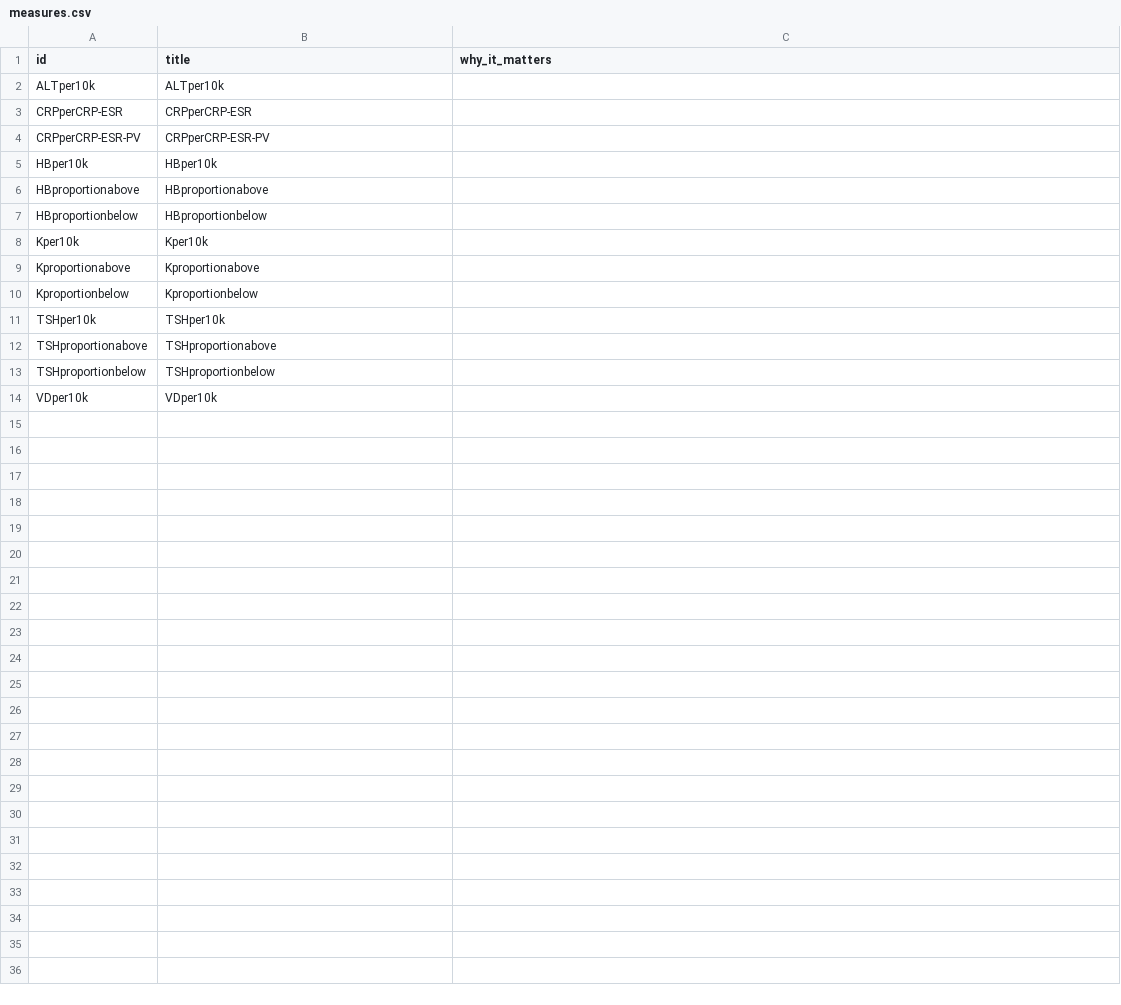
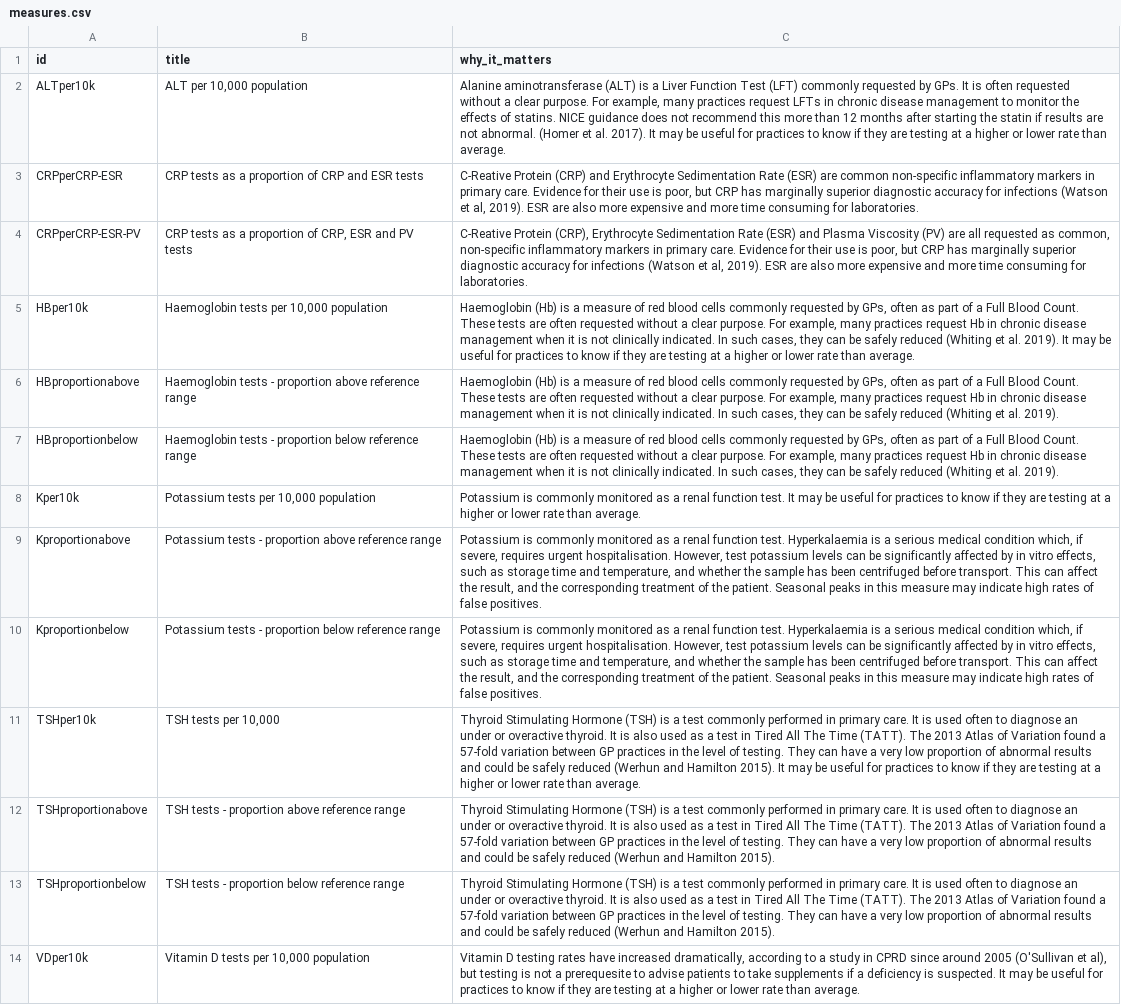
Before and after one commit to ebmdatalab/openpathology-web, a CSV file: data/measures.csv, drawn as a sheet; the diff names each change by its address in the sheet, - before the commit and + after, or states it on an @@ line.

Commit message:
Include metadata with measure definitions

```diff
--- a/data/measures.csv
+++ b/data/measures.csv
-B2 (title): ALTper10k
+B2 (title): ALT per 10,000 population
-C2 (why_it_matters): (empty)
+C2 (why_it_matters): Alanine aminotransferase (ALT) is a Liver Function Test (LFT) commonly requested by GPs. It is often requested without a clear purpose. For example, many practices request LFTs in chronic disease management to monitor the effects of statins. NICE guidance does not recommend this more than 12 months after starting the statin if results are not abnormal. (Homer et al. 2017). It may be useful for practices to know if they are testing at a higher or lower rate than average.
-B3 (title): CRPperCRP-ESR
+B3 (title): CRP tests as a proportion of CRP and ESR tests
-C3 (why_it_matters): (empty)
+C3 (why_it_matters): C-Reative Protein (CRP) and Erythrocyte Sedimentation Rate (ESR) are common non-specific inflammatory markers in primary care. Evidence for their use is poor, but CRP has marginally superior diagnostic accuracy for infections (Watson et al, 2019). ESR are also more expensive and more time consuming for laboratories.
-B4 (title): CRPperCRP-ESR-PV
+B4 (title): CRP tests as a proportion of CRP, ESR and PV tests
-C4 (why_it_matters): (empty)
+C4 (why_it_matters): C-Reative Protein (CRP), Erythrocyte Sedimentation Rate (ESR) and Plasma Viscosity (PV) are all requested as common, non-specific inflammatory markers in primary care. Evidence for their use is poor, but CRP has marginally superior diagnostic accuracy for infections (Watson et al, 2019). ESR are also more expensive and more time consuming for laboratories.
-B5 (title): HBper10k
+B5 (title): Haemoglobin tests per 10,000 population
-C5 (why_it_matters): (empty)
+C5 (why_it_matters): Haemoglobin (Hb) is a measure of red blood cells commonly requested by GPs, often as part of a Full Blood Count. These tests are often requested without a clear purpose. For example, many practices request Hb in chronic disease management when it is not clinically indicated. In such cases, they can be safely reduced (Whiting et al. 2019). It may be useful for practices to know if they are testing at a higher or lower rate than average.
-B6 (title): HBproportionabove
+B6 (title): Haemoglobin tests - proportion above reference range
-C6:C7 (why_it_matters): (empty)
+C6:C7 (why_it_matters): Haemoglobin (Hb) is a measure of red blood cells commonly requested by GPs, often as part of a Full Blood Count. These tests are often requested without a clear purpose. For example, many practices request Hb in chronic disease management when it is not clinically indicated. In such cases, they can be safely reduced (Whiting et al. 2019).
-B7 (title): HBproportionbelow
+B7 (title): Haemoglobin tests - proportion below reference range
-B8 (title): Kper10k
+B8 (title): Potassium tests per 10,000 population
-C8 (why_it_matters): (empty)
+C8 (why_it_matters): Potassium is commonly monitored as a renal function test. It may be useful for practices to know if they are testing at a higher or lower rate than average.
-B9 (title): Kproportionabove
+B9 (title): Potassium tests - proportion above reference range
-C9:C10 (why_it_matters): (empty)
+C9:C10 (why_it_matters): Potassium is commonly monitored as a renal function test. Hyperkalaemia is a serious medical condition which, if severe, requires urgent hospitalisation. However, test potassium levels can be significantly affected by in vitro effects, such as storage time and temperature, and whether the sample has been centrifuged before transport. This can affect the result, and the corresponding treatment of the patient. Seasonal peaks in this measure may indicate high rates of false positives.
-B10 (title): Kproportionbelow
+B10 (title): Potassium tests - proportion below reference range
-B11 (title): TSHper10k
+B11 (title): TSH tests per 10,000
-C11 (why_it_matters): (empty)
+C11 (why_it_matters): Thyroid Stimulating Hormone (TSH) is a test commonly performed in primary care. It is used often to diagnose an under or overactive thyroid. It is also used as a test in Tired All The Time (TATT). The 2013 Atlas of Variation found a 57-fold variation between GP practices in the level of testing. They can have a very low proportion of abnormal results and could be safely reduced (Werhun and Hamilton 2015). It may be useful for practices to know if they are testing at a higher or lower rate than average.
-B12 (title): TSHproportionabove
+B12 (title): TSH tests - proportion above reference range
-C12:C13 (why_it_matters): (empty)
+C12:C13 (why_it_matters): Thyroid Stimulating Hormone (TSH) is a test commonly performed in primary care. It is used often to diagnose an under or overactive thyroid. It is also used as a test in Tired All The Time (TATT). The 2013 Atlas of Variation found a 57-fold variation between GP practices in the level of testing. They can have a very low proportion of abnormal results and could be safely reduced (Werhun and Hamilton 2015).
-B13 (title): TSHproportionbelow
+B13 (title): TSH tests - proportion below reference range
-B14 (title): VDper10k
+B14 (title): Vitamin D tests per 10,000 population
-C14 (why_it_matters): (empty)
+C14 (why_it_matters): Vitamin D testing rates have increased dramatically, according to a study in CPRD since around 2005 (O'Sullivan et al), but testing is not a prerequesite to advise patients to take supplements if a deficiency is suspected. It may be useful for practices to know if they are testing at a higher or lower rate than average.
```
